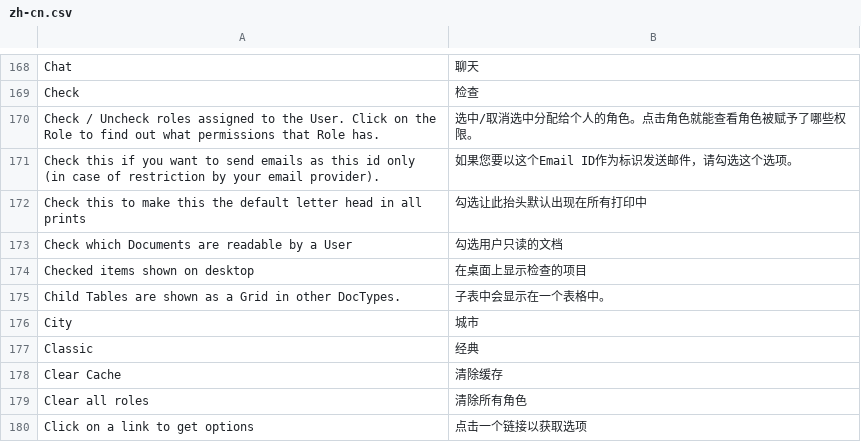
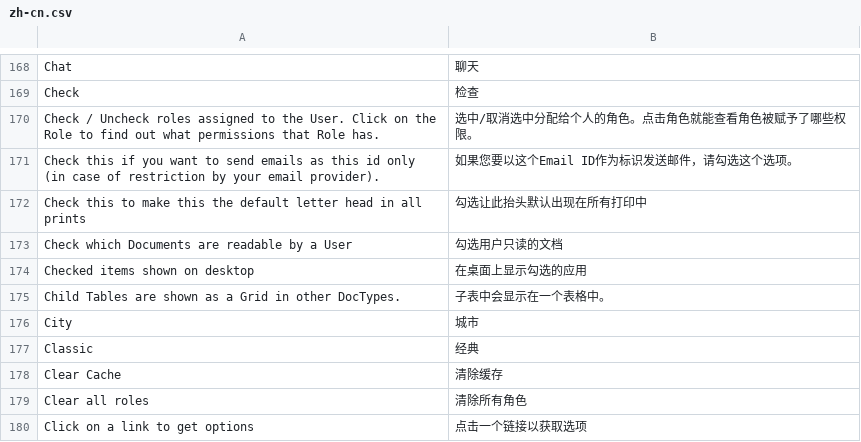
Before and after one commit to 81552433qqcom/EBChanges, a CSV file: apps/frappe/frappe/translations/zh-cn.csv, drawn as a sheet; only a part is shown, gaps mark what is left out; the diff names each change by its address in the sheet, - before the commit and + after, or states it on an @@ line.

Commit message:
translation check.

```diff
--- a/apps/frappe/frappe/translations/zh-cn.csv
+++ b/apps/frappe/frappe/translations/zh-cn.csv
-B174: 在桌面上显示检查的项目
+B174: 在桌面上显示勾选的应用
```
